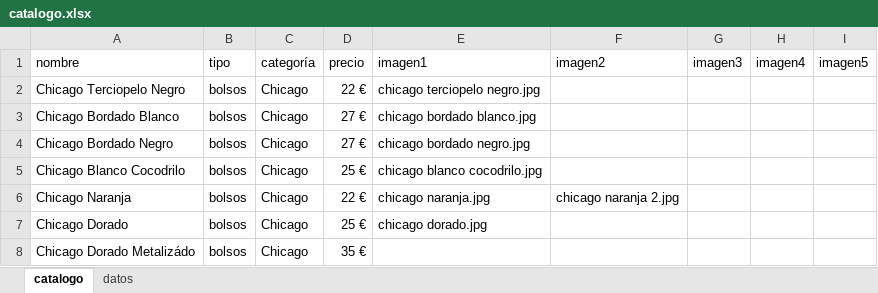
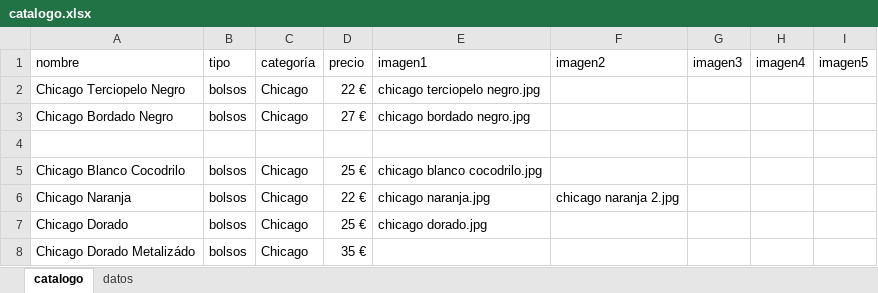
Before and after one commit to guillebielza/maruchis, an Excel workbook: catalogo.xlsx, sheet catalogo, drawn as a sheet; only a part is shown; values as stored, in another font and other column widths than the file's, no borders; charts and pictures and table styles not drawn; removed rows and columns are numbered as before the commit, all else as after; the diff names each change by its address in the sheet, - before the commit and + after, or states it on an @@ line.

```diff
--- a/catalogo.xlsx (sheet catalogo)
+++ b/catalogo.xlsx (sheet catalogo)
-row 3: Chicago Bordado Blanco | bolsos | Chicago | 27 € | chicago bordado blanco.jpg
+row 4: (empty)
```
Also changed, not shown: 1 other file.
